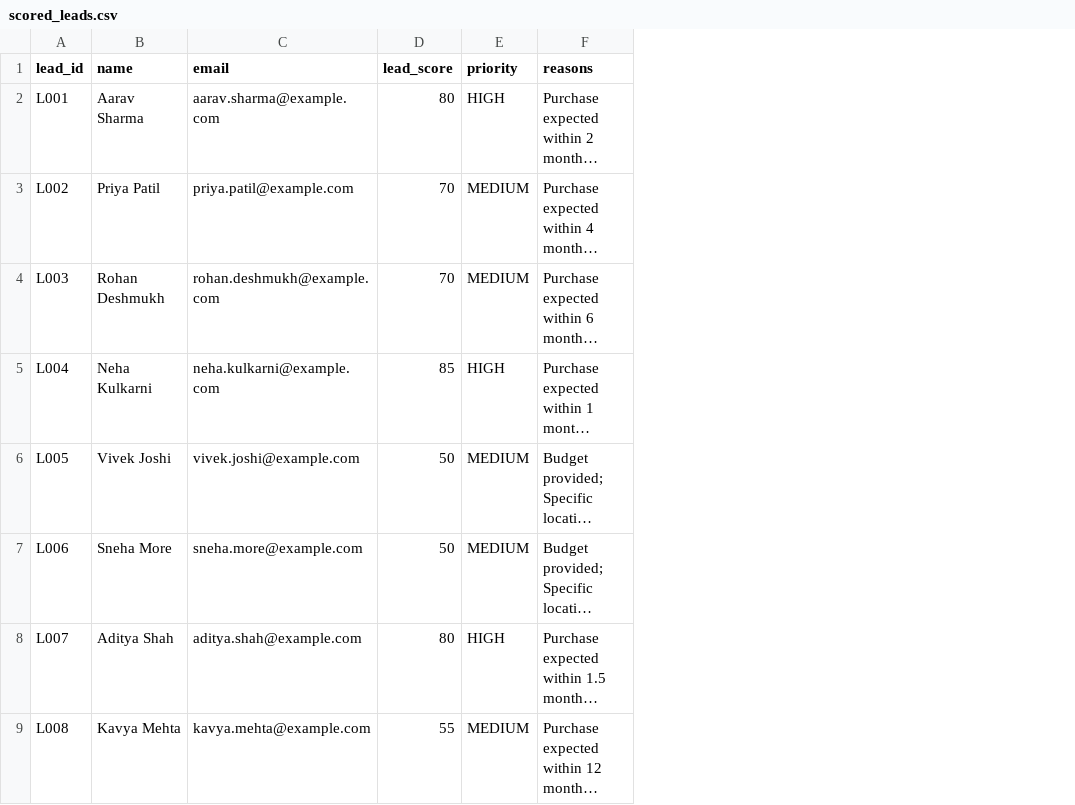
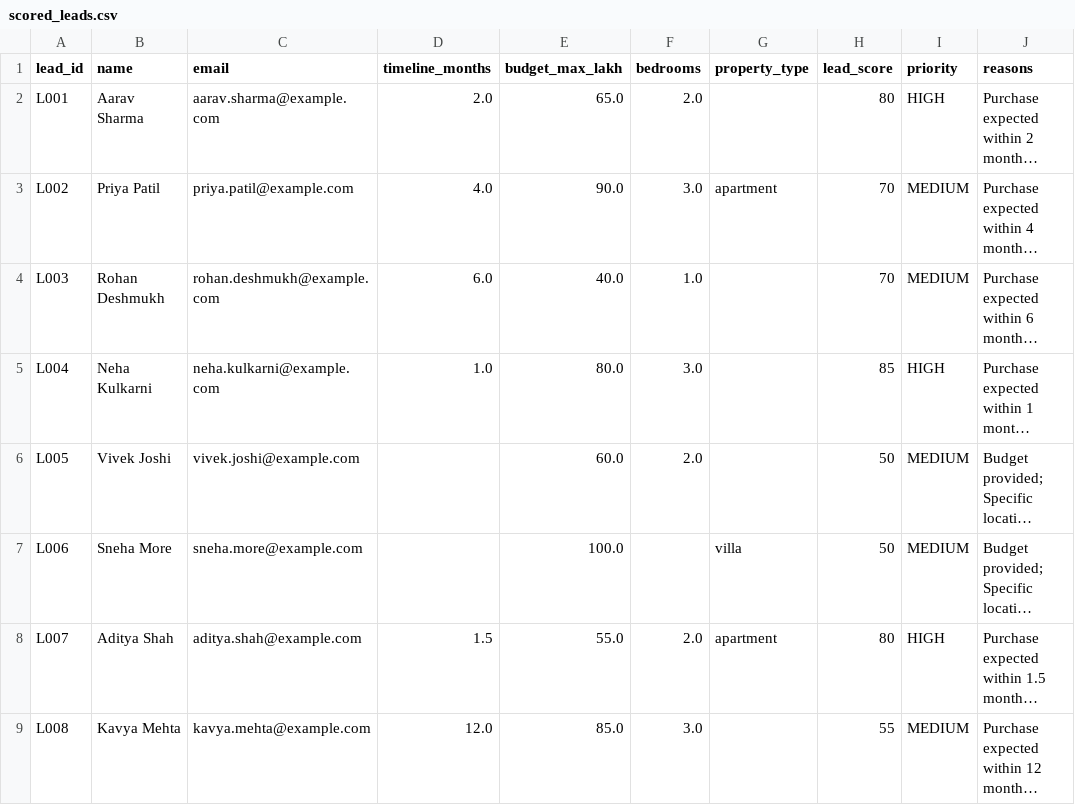
Before and after one commit to upatodi/ai-gtm-lead-agent, a CSV file: data/scored_leads.csv, drawn as a sheet; only a part is shown; long unchanged cells end in …; the diff names each change by its address in the sheet, - before the commit and + after, or states it on an @@ line.

Commit message:
feat: extract structured lead attributes

```diff
--- a/data/scored_leads.csv
+++ b/data/scored_leads.csv
+column D (timeline_months), rows 2-9: 2.0 | 4.0 | 6.0 | 1.0 |  |  | 1.5 | 12.0
+column E (budget_max_lakh), rows 2-9: 65.0 | 90.0 | 40.0 | 80.0 | 60.0 | 100.0 | 55.0 | 85.0
+column F (bedrooms), rows 2-9: 2.0 | 3.0 | 1.0 | 3.0 | 2.0 |  | 2.0 | 3.0
+column G (property_type), rows 3-8: apartment |  |  |  | villa | apartment
```
Also changed, not shown: 2 other files.
